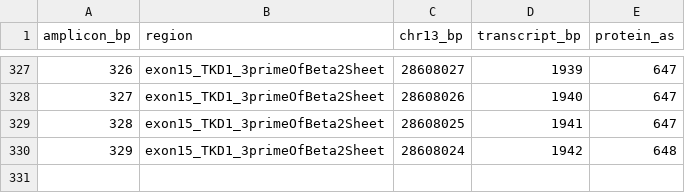
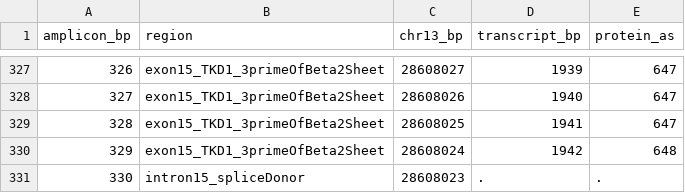
Before and after one commit to tjblaette/getitd, a TSV file: anno/amplicon_kayser.tsv, drawn as a sheet; only a part is shown, gaps mark what is left out.

```diff
--- a/anno/amplicon_kayser.tsv
+++ b/anno/amplicon_kayser.tsv
@@ -330 +330,2 @@ amplicon_bp	region	chr13_bp	transcript_bp	protein_as
 329	exon15_TKD1_3primeOfBeta2Sheet	28608024	1942	648
+330	intron15_spliceDonor	28608023	.	.
```
Also changed, not shown: anno/amplicon_454_kayser.tsv.
